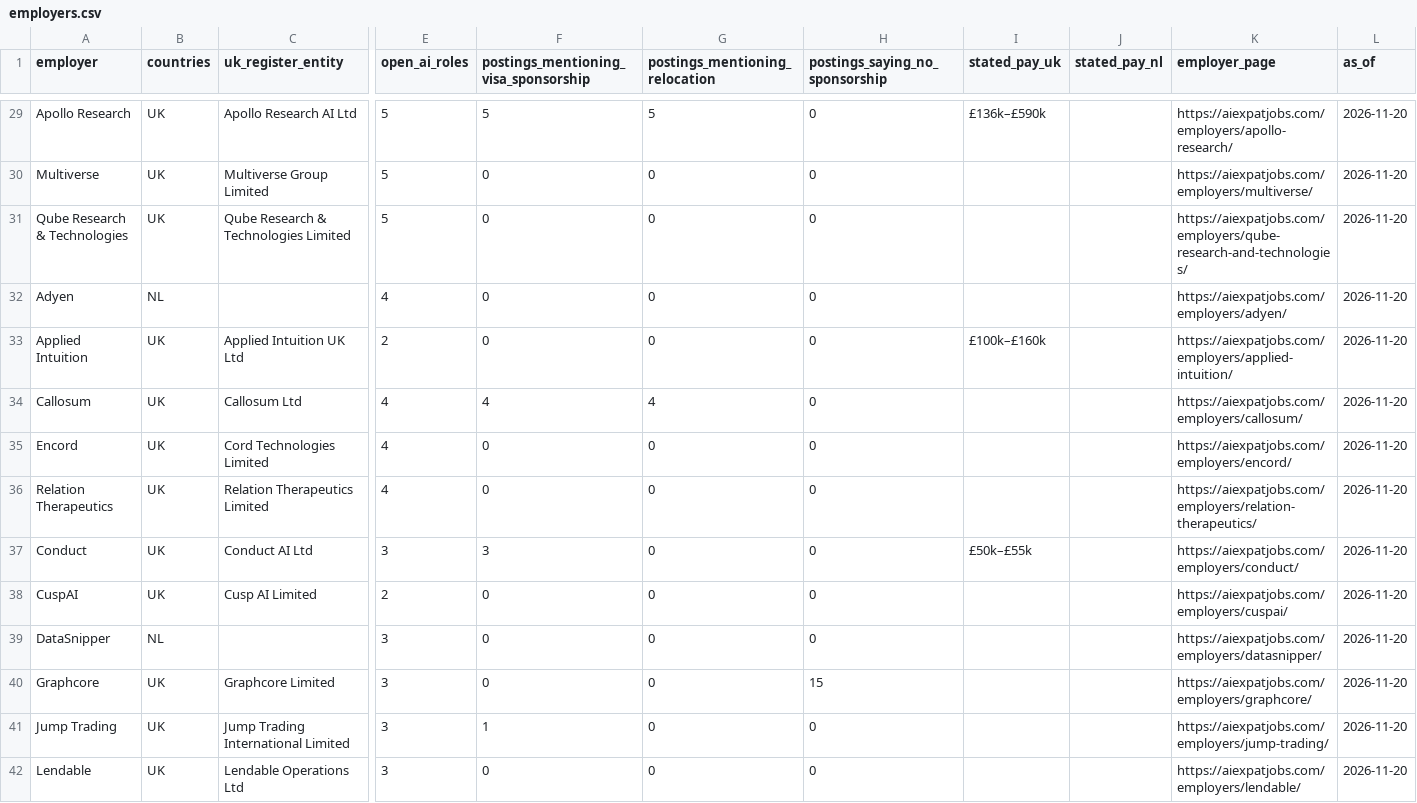
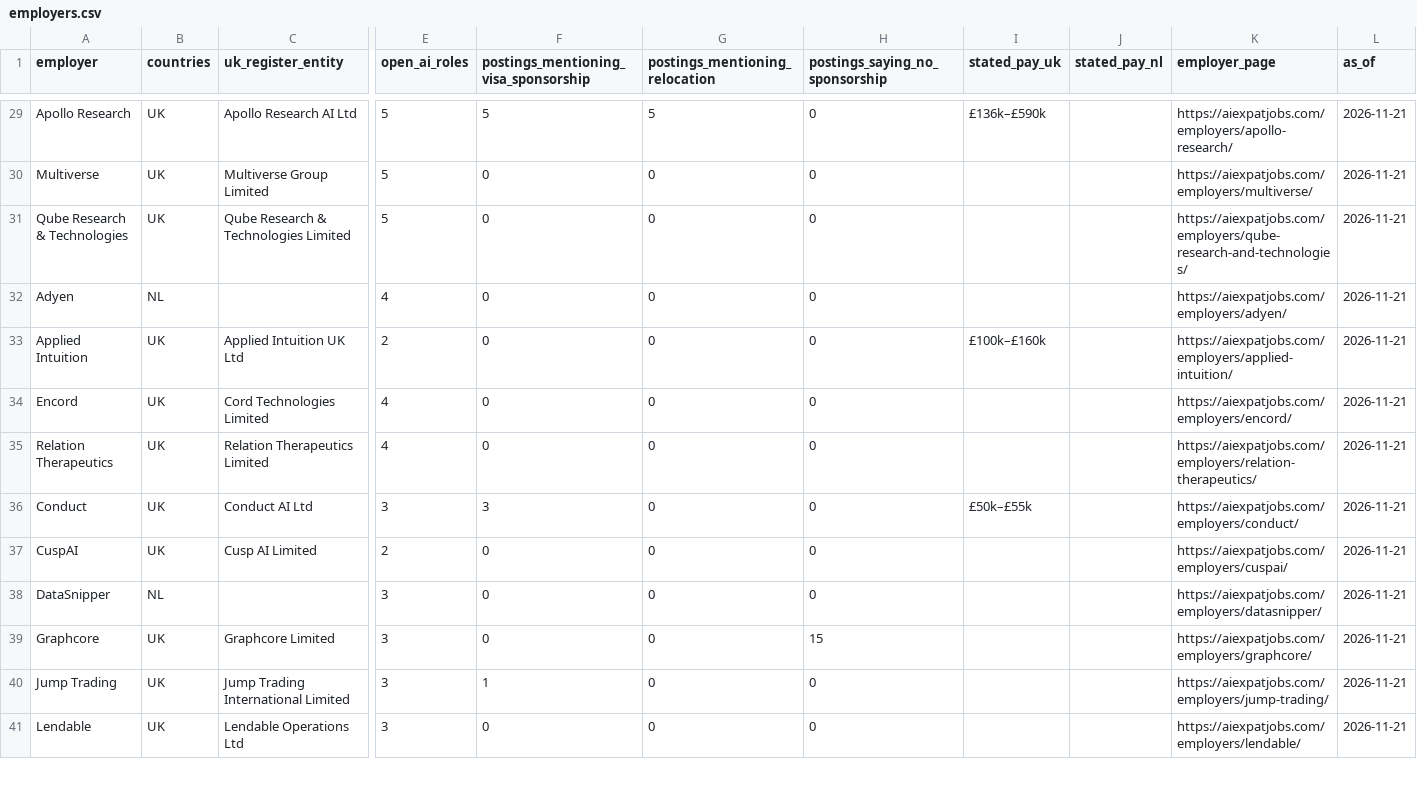
Before and after one commit to bprathamesh20/ai-jobs-uk-netherlands-visa-sponsors, a CSV file: employers.csv, drawn as a sheet; only a part is shown, gaps mark what is left out; removed rows and columns are numbered as before the commit, all else as after; rows hold the shown columns only; the diff covers the shown part only; the diff names each change by its address in the sheet, - before the commit and + after, or states it on an @@ line.

```diff
--- a/employers.csv
+++ b/employers.csv
-L29:L33 (as_of): 2026-11-20
+L29:L33 (as_of): 2026-11-21
-row 34: Callosum | UK | Callosum Ltd | 4 | 4 | 4 | 0 |  |  | https://aiexpatjobs.com/employers/callosum/ | 2026-11-20
-L34:L41 (as_of): 2026-11-20
+L34:L41 (as_of): 2026-11-21
```
Also changed, not shown: 3 added rows, 2 removed rows and 76 edited cells elsewhere in this file, jobs.csv, 1 other file.
